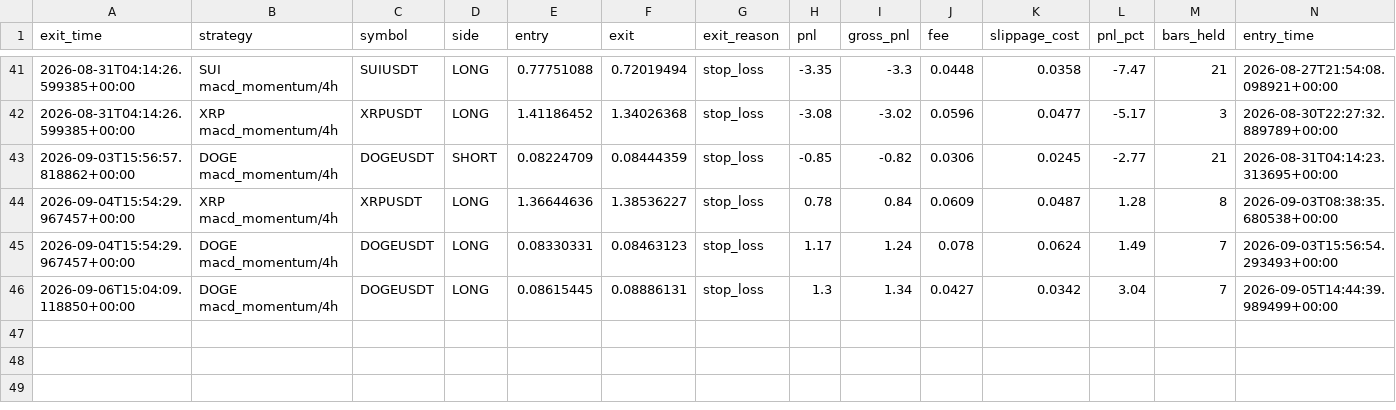
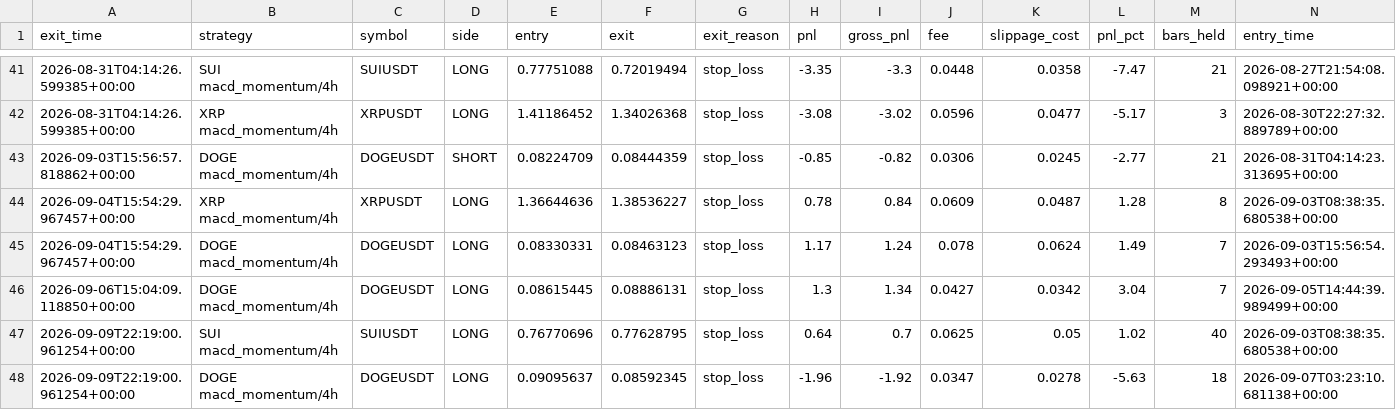
Before and after one commit to movingredstone/crypto-signals, a CSV file: paper_trades.csv, drawn as a sheet; only a part is shown, gaps mark what is left out; rows hold the shown columns only; the diff names each change by its address in the sheet, - before the commit and + after, or states it on an @@ line.

Commit message:
paper: update [2026-09-09 22:19]

```diff
--- a/paper_trades.csv
+++ b/paper_trades.csv
+row 47: 2026-09-09T22:19:00.961254+00:00 | SUI macd_momentum/4h | SUIUSDT | LONG | 0.76770696 | 0.77628795 | stop_loss | 0.64 | 0.7 | 0.0625 | 0.05 | 1.02 | 40 | 2026-09-03T08:38:35.680538+00:00
+row 48: 2026-09-09T22:19:00.961254+00:00 | DOGE macd_momentum/4h | DOGEUSDT | LONG | 0.09095637 | 0.08592345 | stop_loss | -1.96 | -1.92 | 0.0347 | 0.0278 | -5.63 | 18 | 2026-09-07T03:23:10.681138+00:00
```
Also changed, not shown: 1 other file.
